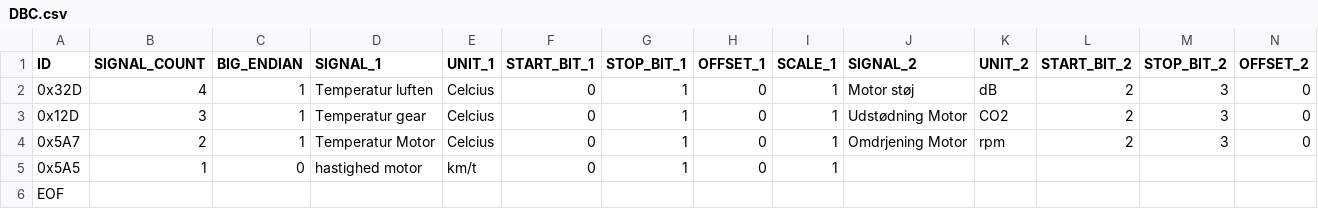
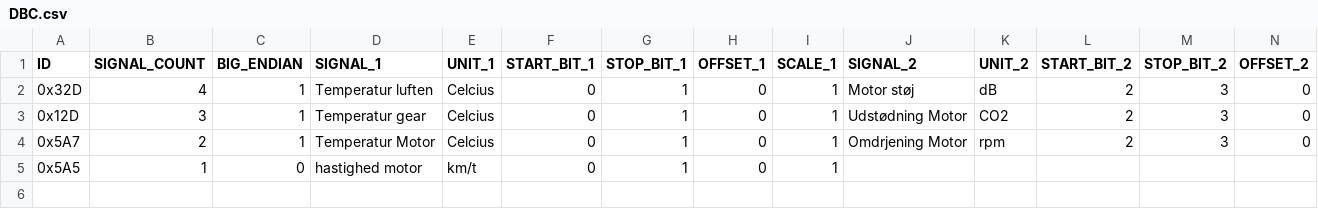
Before and after one commit to mathiasbergma/Dataformatter, a CSV file: CAN_convert2_git/DBC.csv, drawn as a sheet; only a part is shown; rows hold the shown columns only; the diff names each change by its address in the sheet, - before the commit and + after, or states it on an @@ line.

Commit message:
little endian og big endian ok nu

```diff
--- a/CAN_convert2_git/DBC.csv
+++ b/CAN_convert2_git/DBC.csv
-row 6: EOF
```
Also changed, not shown: CAN_convert2_git/src/DBC.csv, 3 other files.
